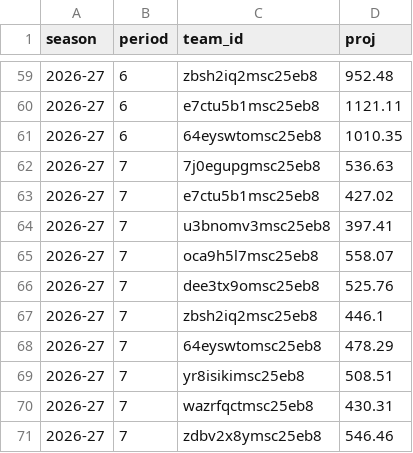
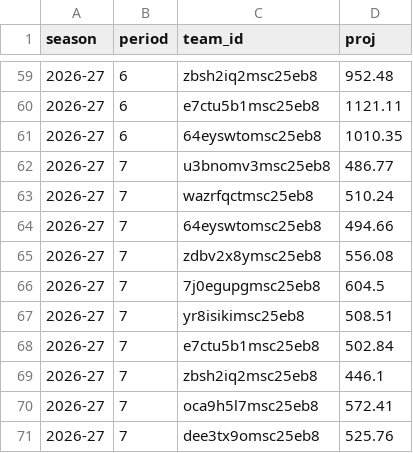
Before and after one commit to salty-api/fantrax-dashboard, a CSV file: data/proj_teams.csv, drawn as a sheet; only a part is shown, gaps mark what is left out.

```diff
--- a/data/proj_teams.csv
+++ b/data/proj_teams.csv
@@ -61,11 +61,11 @@ season,period,team_id,proj
 2026-27,6,64eyswtomsc25eb8,1010.35
-2026-27,7,7j0egupgmsc25eb8,536.63
-2026-27,7,e7ctu5b1msc25eb8,427.02
-2026-27,7,u3bnomv3msc25eb8,397.41
-2026-27,7,oca9h5l7msc25eb8,558.07
+2026-27,7,u3bnomv3msc25eb8,486.77
+2026-27,7,wazrfqctmsc25eb8,510.24
+2026-27,7,64eyswtomsc25eb8,494.66
+2026-27,7,zdbv2x8ymsc25eb8,556.08
+2026-27,7,7j0egupgmsc25eb8,604.5
+2026-27,7,yr8isikimsc25eb8,508.51
+2026-27,7,e7ctu5b1msc25eb8,502.84
+2026-27,7,zbsh2iq2msc25eb8,446.1
+2026-27,7,oca9h5l7msc25eb8,572.41
 2026-27,7,dee3tx9omsc25eb8,525.76
-2026-27,7,zbsh2iq2msc25eb8,446.1
-2026-27,7,64eyswtomsc25eb8,478.29
-2026-27,7,yr8isikimsc25eb8,508.51
-2026-27,7,wazrfqctmsc25eb8,430.31
-2026-27,7,zdbv2x8ymsc25eb8,546.46
```
Also changed, not shown: data/bench.csv, data/proj_players.csv, 2 other files.
